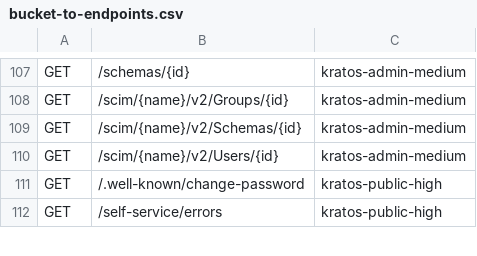
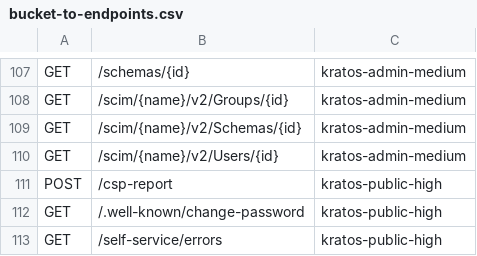
Before and after one commit to ory/docs, a CSV file: src/lib/rate-limits/data/bucket-to-endpoints.csv, drawn as a sheet; only a part is shown, gaps mark what is left out; the diff names each change by its address in the sheet, - before the commit and + after, or states it on an @@ line.

```diff
--- a/src/lib/rate-limits/data/bucket-to-endpoints.csv
+++ b/src/lib/rate-limits/data/bucket-to-endpoints.csv
+row 111: POST | /csp-report | kratos-public-high
```
Also changed, not shown: src/lib/rate-limits/data/bucket-to-threshold.csv, 1 other file.
